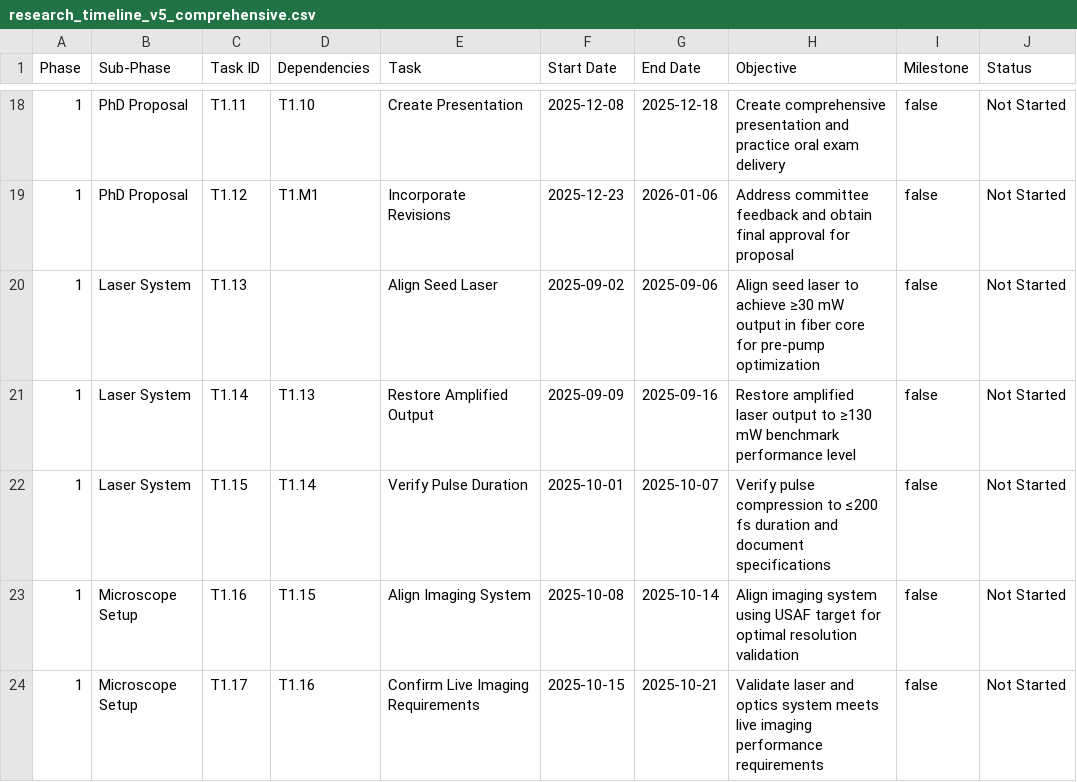
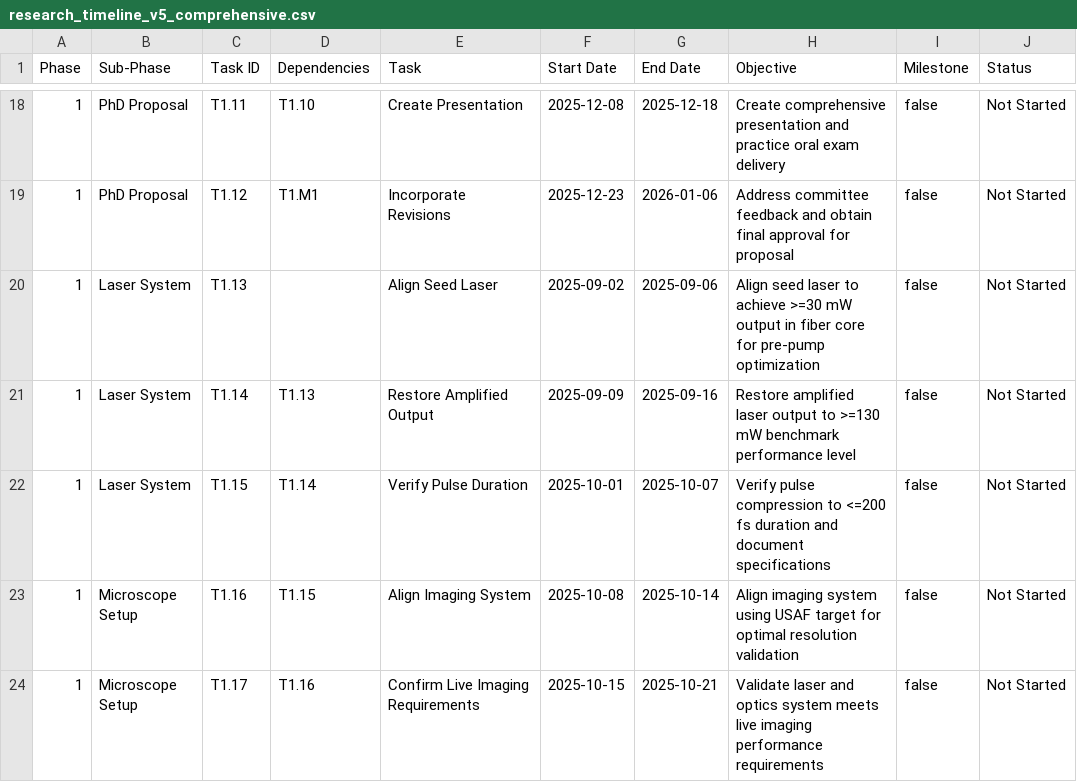
Before and after one commit to guitarbeat/gantt, a CSV file: input_data/research_timeline_v5_comprehensive.csv, drawn as a sheet; only a part is shown, gaps mark what is left out.

Commit message:
Update calendar layout and document templates: Adjust task cell width calculation for better rendering, modify table end conditions, and enhance document formatting with Unicode support and improved font configuration.

```diff
--- a/input_data/research_timeline_v5_comprehensive.csv
+++ b/input_data/research_timeline_v5_comprehensive.csv
@@ -19,5 +19,5 @@ Phase,Sub-Phase,Task ID,Dependencies,Task,Start Date,End Date,Objective,Mileston
 1,PhD Proposal,T1.12,T1.M1,Incorporate Revisions,2025-12-23,2026-01-06,Address committee feedback and obtain final approval for proposal,false,Not Started
-1,Laser System,T1.13,,Align Seed Laser,2025-09-02,2025-09-06,Align seed laser to achieve ≥30 mW output in fiber core for pre-pump optimization,false,Not Started
-1,Laser System,T1.14,T1.13,Restore Amplified Output,2025-09-09,2025-09-16,Restore amplified laser output to ≥130 mW benchmark performance level,false,Not Started
-1,Laser System,T1.15,T1.14,Verify Pulse Duration,2025-10-01,2025-10-07,Verify pulse compression to ≤200 fs duration and document specifications,false,Not Started
+1,Laser System,T1.13,,Align Seed Laser,2025-09-02,2025-09-06,Align seed laser to achieve >=30 mW output in fiber core for pre-pump optimization,false,Not Started
+1,Laser System,T1.14,T1.13,Restore Amplified Output,2025-09-09,2025-09-16,Restore amplified laser output to >=130 mW benchmark performance level,false,Not Started
+1,Laser System,T1.15,T1.14,Verify Pulse Duration,2025-10-01,2025-10-07,Verify pulse compression to <=200 fs duration and document specifications,false,Not Started
 1,Microscope Setup,T1.16,T1.15,Align Imaging System,2025-10-08,2025-10-14,Align imaging system using USAF target for optimal resolution validation,false,Not Started
```
Also changed, not shown: 7 other files.
